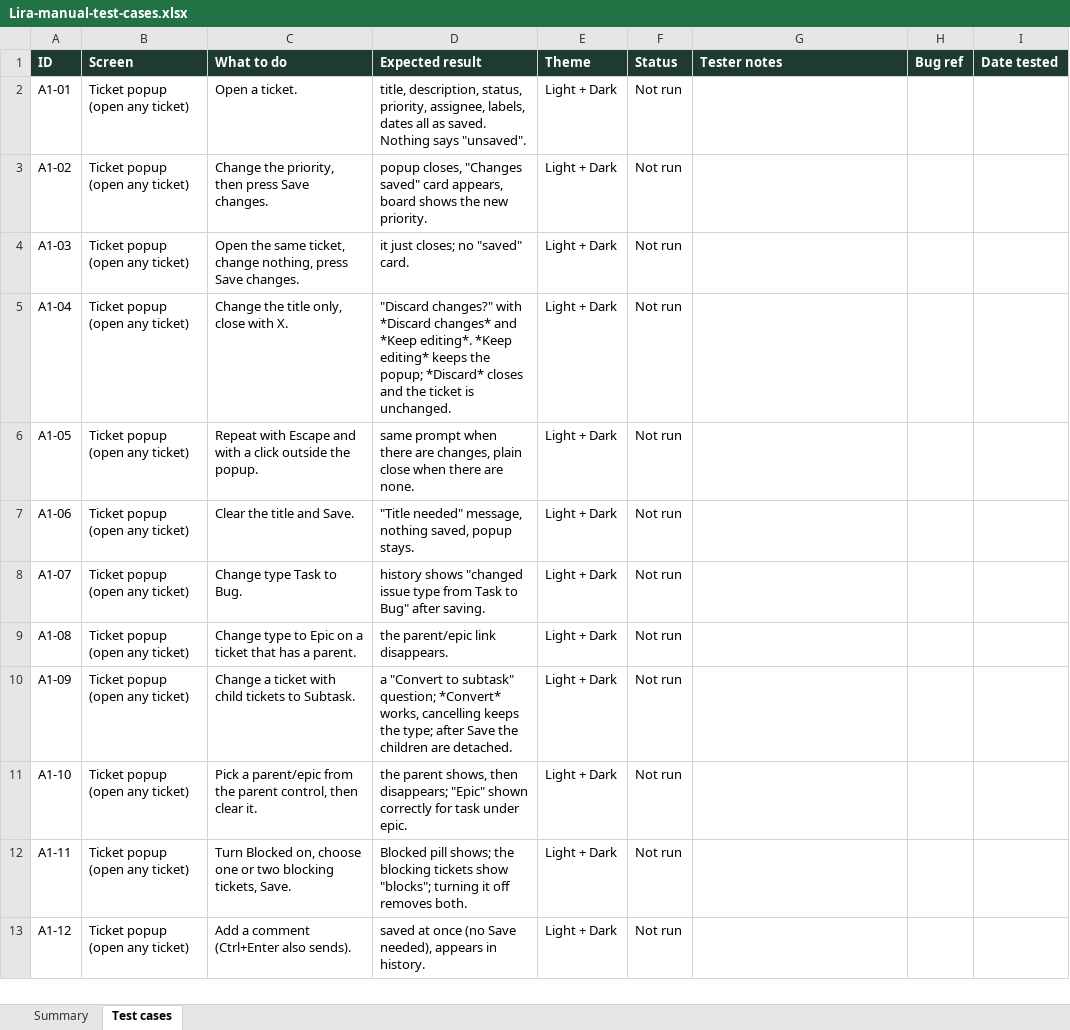
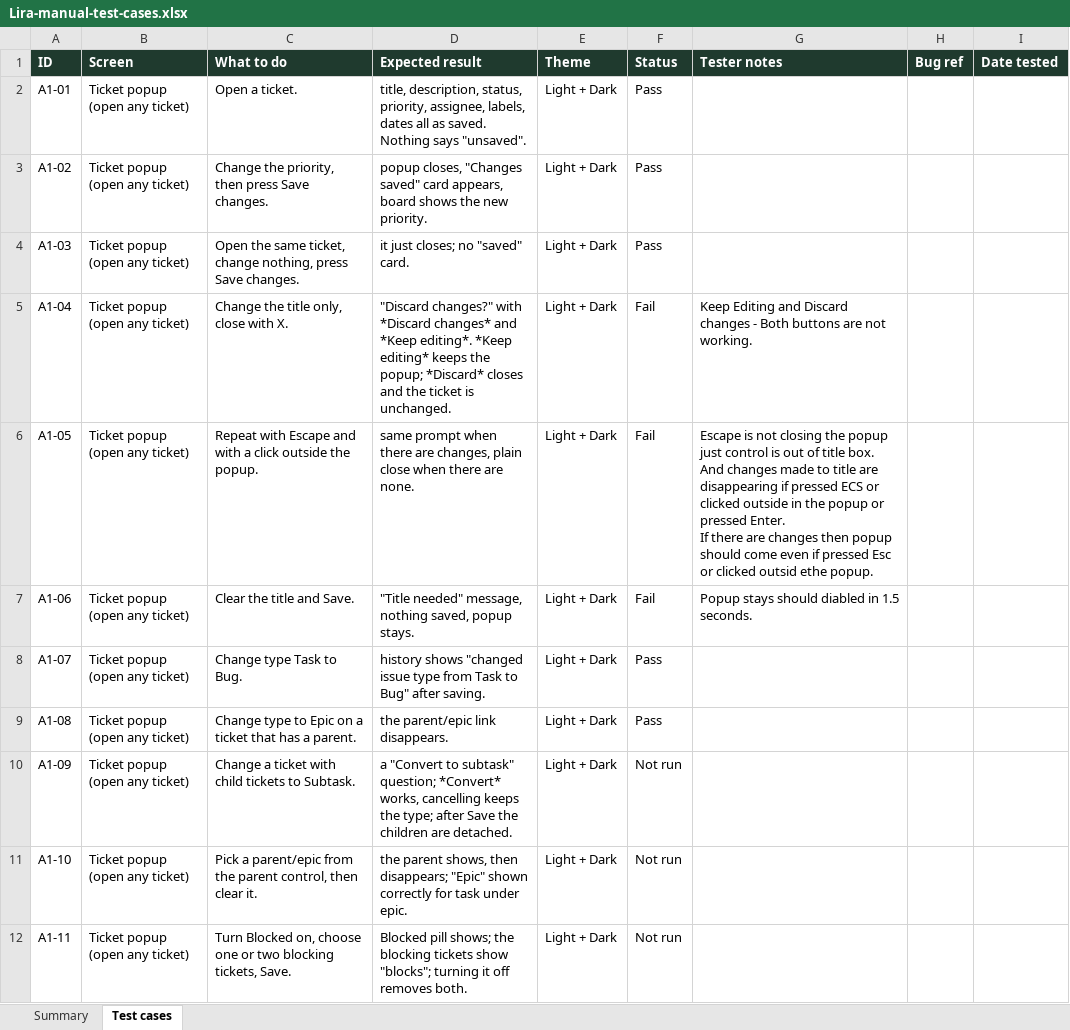
Before and after one commit to VarunTej06/Lira, an Excel workbook: docs/04-quality/Lira-manual-test-cases.xlsx, sheet Test cases, drawn as a sheet; only a part is shown; the shorter side is filled out with more unchanged rows; values as stored, in another font and other column widths than the file's, no borders; conditional formats not drawn; ↵ is a line break in a cell; the diff names each change by its address in the sheet, - before the commit and + after, or states it on an @@ line.

Commit message:
feat: add initial workspace configuration and test documentation

```diff
--- a/docs/04-quality/Lira-manual-test-cases.xlsx (sheet Test cases)
+++ b/docs/04-quality/Lira-manual-test-cases.xlsx (sheet Test cases)
-F2:F4 (Status): Not run
+F2:F4 (Status): Pass
-F5:F7 (Status): Not run
+F5:F7 (Status): Fail
-G5 (Tester notes): (empty)
+G5 (Tester notes): Keep Editing and Discard changes - Both buttons are not working.
-G6 (Tester notes): (empty)
+G6 (Tester notes): Escape is not closing the popup just control is out of title box. And changes made to title are disappearing if pressed ECS or clicked outside in the popup or pressed Enter. ↵ If there are changes then popup should come even if pressed Esc or clicked outsid ethe popup.
-G7 (Tester notes): (empty)
+G7 (Tester notes): Popup stays should diabled in 1.5 seconds.
-F8:F9 (Status): Not run
+F8:F9 (Status): Pass
```
Also changed, not shown: sheet Summary, 5 other files.
